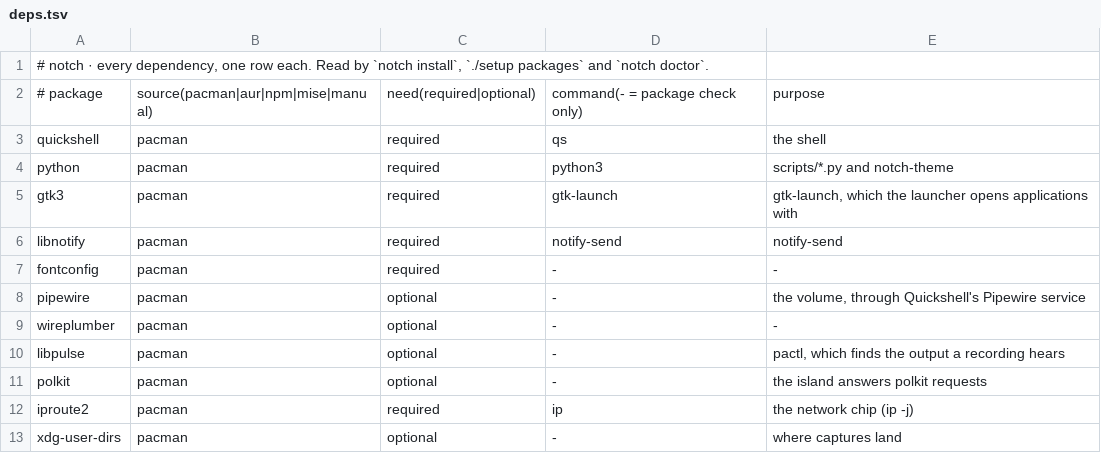
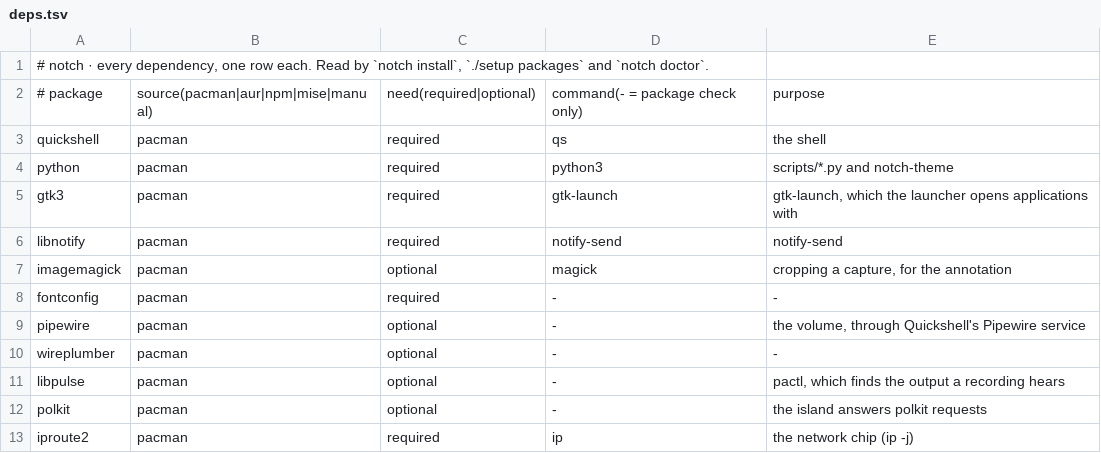
Before and after one commit to ever-oli/impasto, a TSV file: packages/data/notch/deps.tsv, drawn as a sheet; only a part is shown; the shorter side is filled out with more unchanged rows; the diff names each change by its address in the sheet, - before the commit and + after, or states it on an @@ line.

Commit message:
chore(deps): imagemagick, which the capture's crop needs
the doctor kept saying image magick was not installed, and it was not
in the dependency list either, so a fresh install would have said it
too. now it is listed, and it is installed here: the capture can crop
again.

```diff
--- a/packages/data/notch/deps.tsv
+++ b/packages/data/notch/deps.tsv
+row 7: imagemagick | pacman | optional | magick | cropping a capture, for the annotation
```
